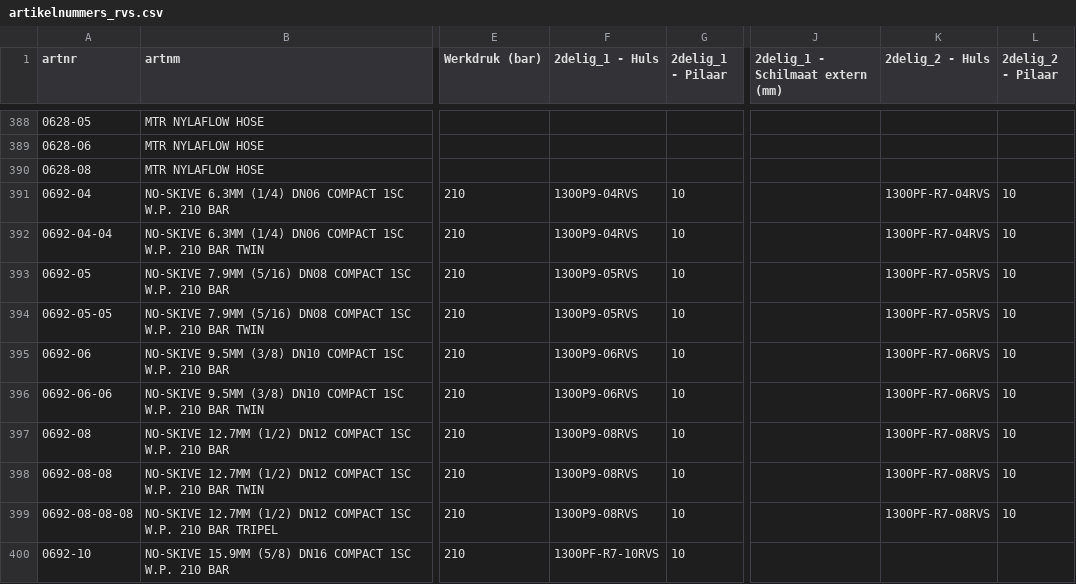
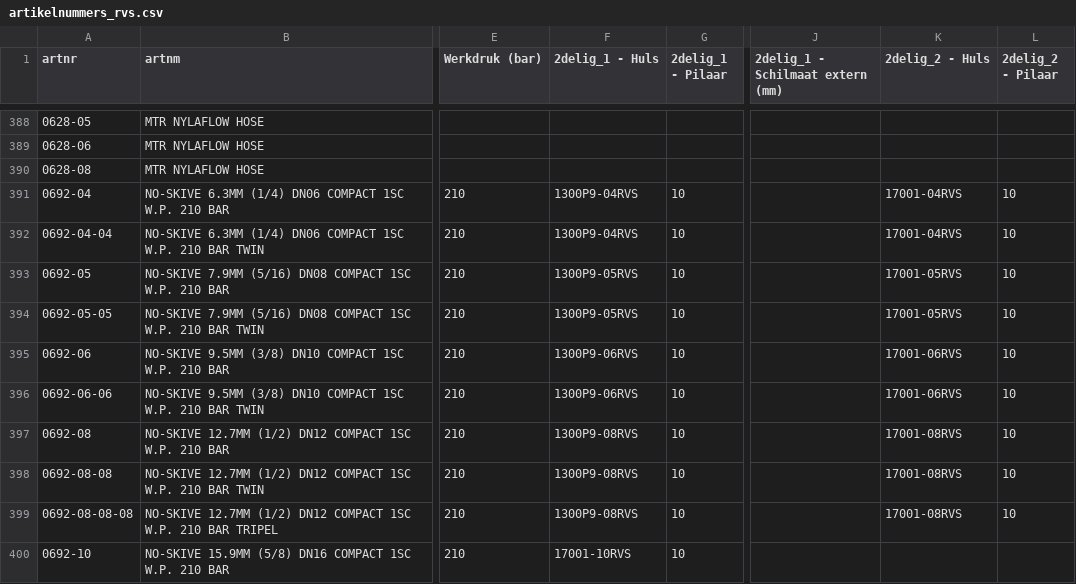
Before and after one commit to MadPatrick/Geeve_selectors, a CSV file: hoses/data/artikelnummers_rvs.csv, drawn as a sheet; only a part is shown, gaps mark what is left out; the diff covers the shown part only; the diff names each change by its address in the sheet, - before the commit and + after, or states it on an @@ line.

```diff
--- a/hoses/data/artikelnummers_rvs.csv
+++ b/hoses/data/artikelnummers_rvs.csv
-K391:K392 (2delig_2 - Huls): 1300PF-R7-04RVS
+K391:K392 (2delig_2 - Huls): 17001-04RVS
-K393:K394 (2delig_2 - Huls): 1300PF-R7-05RVS
+K393:K394 (2delig_2 - Huls): 17001-05RVS
-K395:K396 (2delig_2 - Huls): 1300PF-R7-06RVS
+K395:K396 (2delig_2 - Huls): 17001-06RVS
-K397:K399 (2delig_2 - Huls): 1300PF-R7-08RVS
+K397:K399 (2delig_2 - Huls): 17001-08RVS
-F400 (2delig_1 - Huls): 1300PF-R7-10RVS
+F400 (2delig_1 - Huls): 17001-10RVS
```
Also changed, not shown: 70 edited cells elsewhere in this file, 2 other files.
